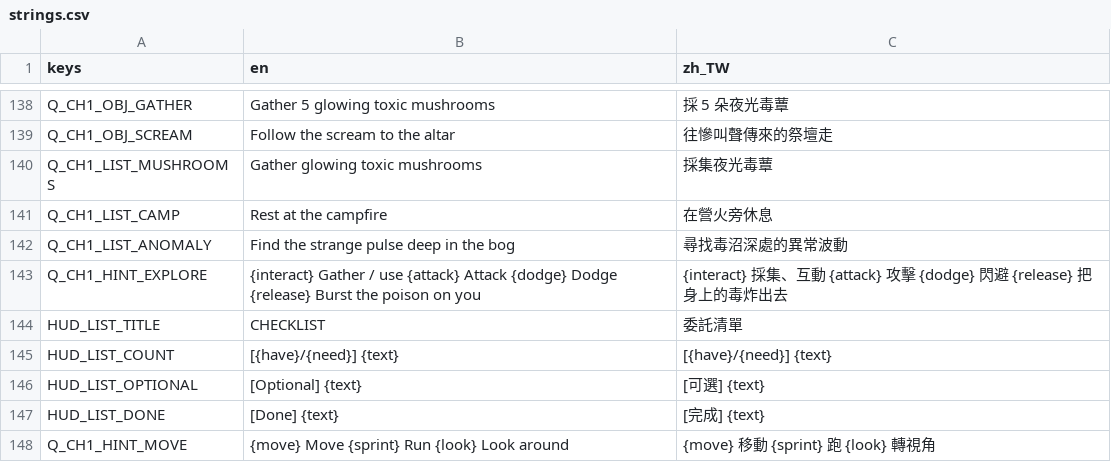
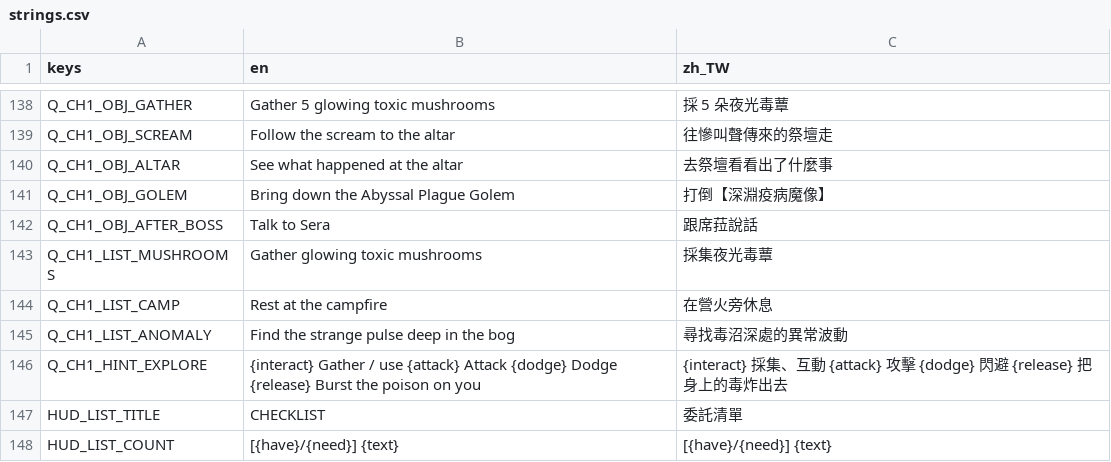
Before and after one commit to twjackysu/curses-too-useful, a CSV file: game/i18n/strings.csv, drawn as a sheet; only a part is shown, gaps mark what is left out; the shorter side is filled out with more unchanged rows; the diff names each change by its address in the sheet, - before the commit and + after, or states it on an @@ line.

```diff
--- a/game/i18n/strings.csv
+++ b/game/i18n/strings.csv
+row 140: Q_CH1_OBJ_ALTAR | See what happened at the altar | 去祭壇看看出了什麼事
+row 141: Q_CH1_OBJ_GOLEM | Bring down the Abyssal Plague Golem | 打倒【深淵疫病魔像】
+row 142: Q_CH1_OBJ_AFTER_BOSS | Talk to Sera | 跟席菈說話
```
Also changed, not shown: 17 other files.
